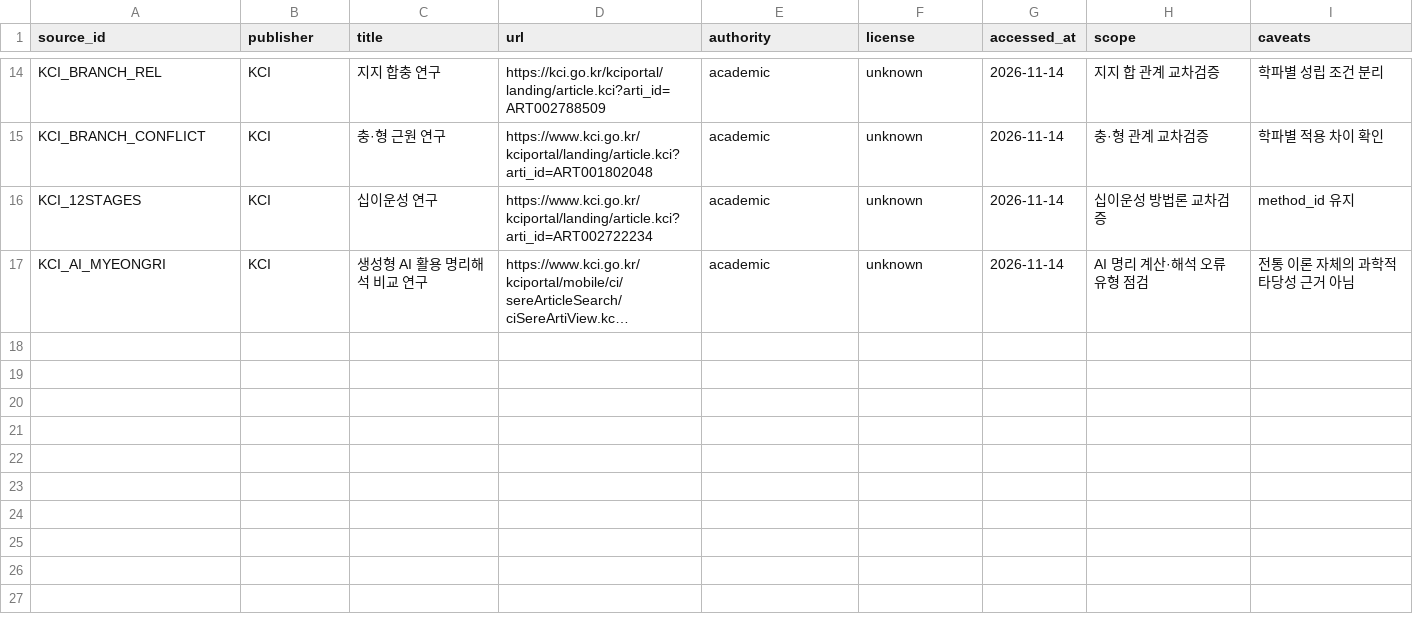
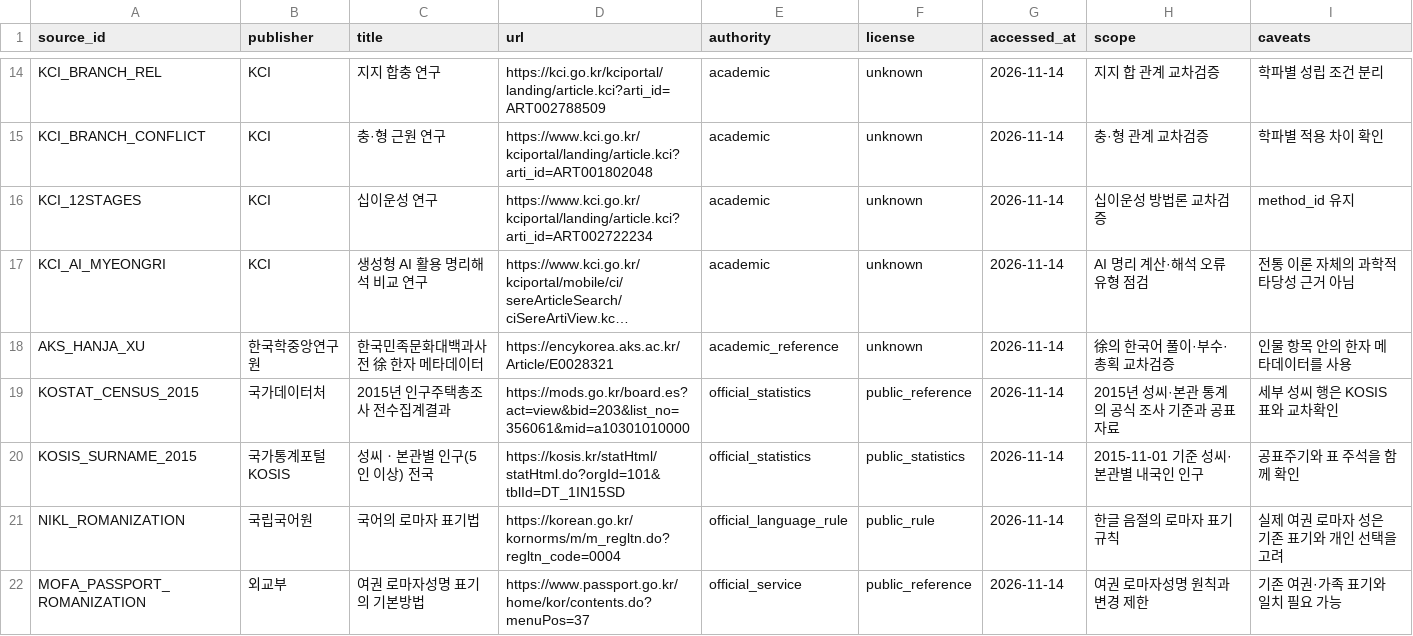
Before and after one commit to LUCKYBRIDGE/name, a CSV file: data/meta/sources.csv, drawn as a sheet; only a part is shown, gaps mark what is left out; long unchanged cells end in …; the diff names each change by its address in the sheet, - before the commit and + after, or states it on an @@ line.

Commit message:
data: register surname and romanization sources

```diff
--- a/data/meta/sources.csv
+++ b/data/meta/sources.csv
+row 18: AKS_HANJA_XU | 한국학중앙연구원 | 한국민족문화대백과사전 徐 한자 메타데이터 | https://encykorea.aks.ac.kr/Article/E0028321 | academic_reference | unknown | 2026-11-14 | 徐의 한국어 풀이·부수·총획 교차검증 | 인물 항목 안의 한자 메타데이터를 사용
+row 19: KOSTAT_CENSUS_2015 | 국가데이터처 | 2015년 인구주택총조사 전수집계결과 | https://mods.go.kr/board.es?act=view&bid=203&list_no=356061&mid=a10301010000 | official_statistics | public_reference | 2026-11-14 | 2015년 성씨·본관 통계의 공식 조사 기준과 공표 자료 | 세부 성씨 행은 KOSIS 표와 교차확인
+row 20: KOSIS_SURNAME_2015 | 국가통계포털 KOSIS | 성씨ㆍ본관별 인구(5인 이상) 전국 | https://kosis.kr/statHtml/statHtml.do?orgId=101&tblId=DT_1IN15SD | official_statistics | public_statistics | 2026-11-14 | 2015-11-01 기준 성씨·본관별 내국인 인구 | 공표주기와 표 주석을 함께 확인
+row 21: NIKL_ROMANIZATION | 국립국어원 | 국어의 로마자 표기법 | https://korean.go.kr/kornorms/m/m_regltn.do?regltn_code=0004 | official_language_rule | public_rule | 2026-11-14 | 한글 음절의 로마자 표기 규칙 | 실제 여권 로마자 성은 기존 표기와 개인 선택을 고려
+row 22: MOFA_PASSPORT_ROMANIZATION | 외교부 | 여권 로마자성명 표기의 기본방법 | https://www.passport.go.kr/home/kor/contents.do?menuPos=37 | official_service | public_reference | 2026-11-14 | 여권 로마자성명 원칙과 변경 제한 | 기존 여권·가족 표기와 일치 필요 가능
```
